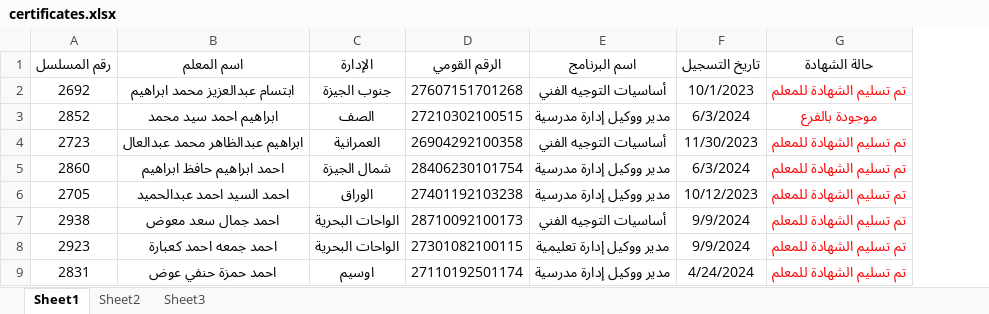
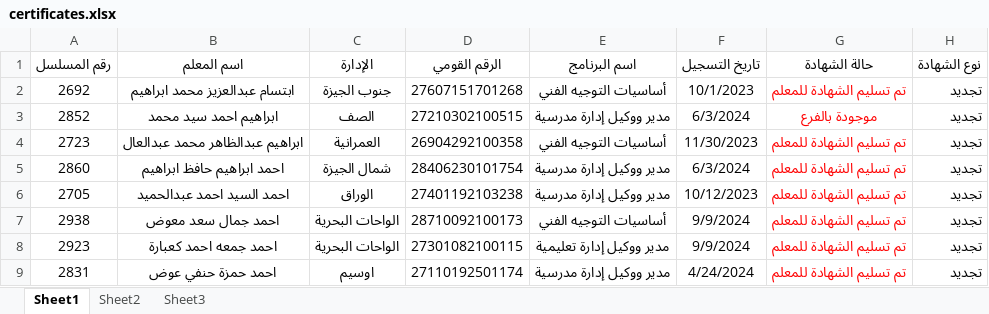
Before and after one commit to ahmedalganzorygfx-prog/tagdeed-certificates, an Excel workbook: certificates.xlsx, sheet Sheet1, drawn as a sheet; only a part is shown; values as stored, in another font and other column widths than the file's, no borders; conditional formats not drawn; the diff names each change by its address in the sheet, - before the commit and + after, or states it on an @@ line.

Commit message:
Add files via upload

```diff
--- a/certificates.xlsx (sheet Sheet1)
+++ b/certificates.xlsx (sheet Sheet1)
+column H (نوع الشهادة), rows 2-9: all تجديد
```
